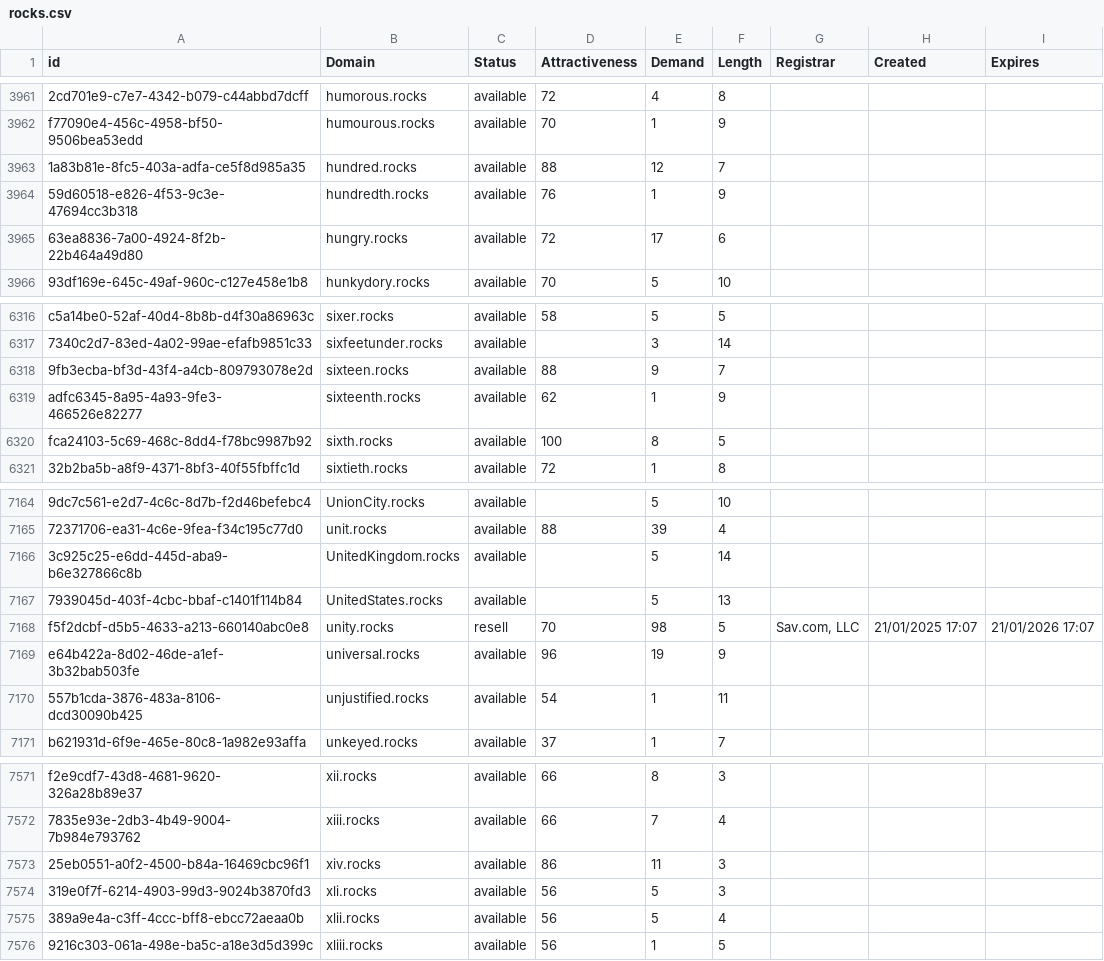
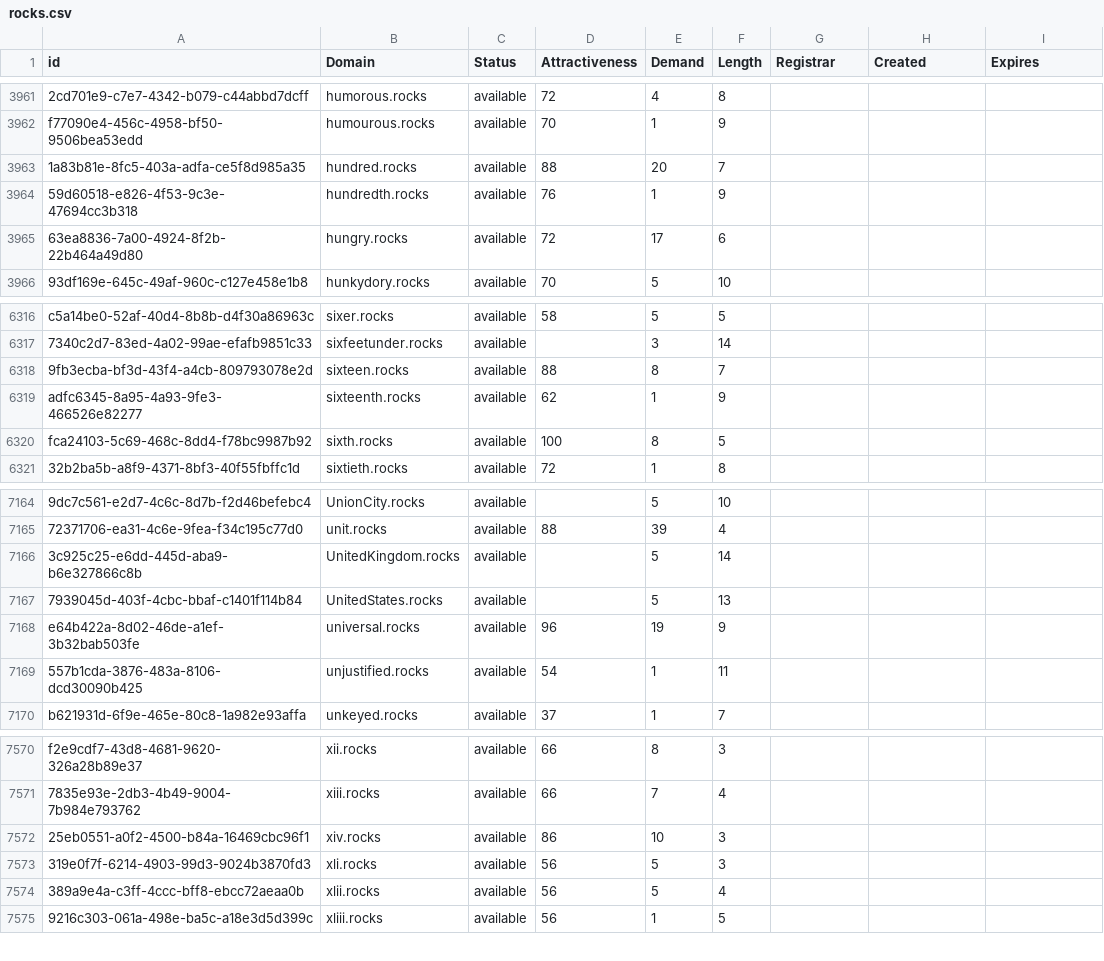
Before and after one commit to UniqueDomains/rocks-oneword-domains, a CSV file: rocks.csv, drawn as a sheet; only a part is shown, gaps mark what is left out; removed rows and columns are numbered as before the commit, all else as after; the diff names each change by its address in the sheet, - before the commit and + after, or states it on an @@ line.

Commit message:
Domains update

```diff
--- a/rocks.csv
+++ b/rocks.csv
-E3963 (Demand): 12
+E3963 (Demand): 20
-E6318 (Demand): 9
+E6318 (Demand): 8
-row 7168: f5f2dcbf-d5b5-4633-a213-660140abc0e8 | unity.rocks | resell | 70 | 98 | 5 | Sav.com, LLC | 21/01/2025 17:07 | 21/01/2026 17:07
-E7572 (Demand): 11
+E7572 (Demand): 10
```
Also changed, not shown: 2 other files.
